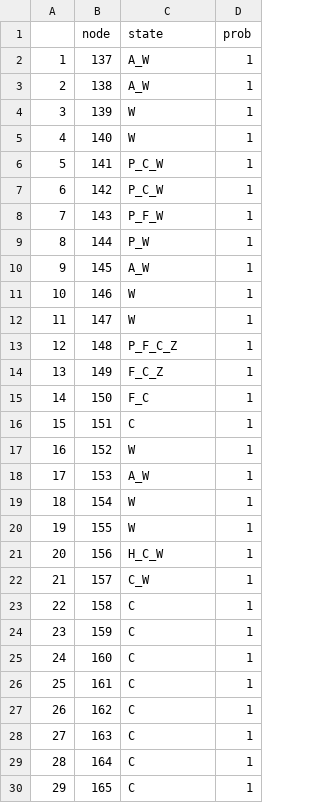
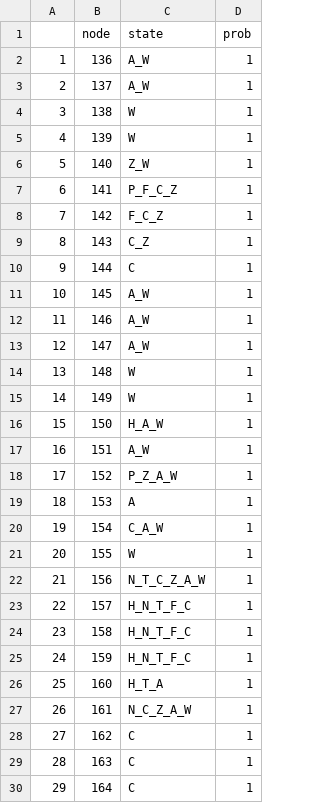
Before and after one commit to tle003/Schoenus-phylogeny, a CSV file: BioGeoBEARS/ancestral_areas_relative_probs_tidy.csv, drawn as a sheet; only a part is shown; the shorter side is filled out with more unchanged rows; addresses are those after the commit; the diff covers the shown part only; the diff names each change by its address in the sheet, - before the commit and + after, or states it on an @@ line.

```diff
--- a/BioGeoBEARS/ancestral_areas_relative_probs_tidy.csv
+++ b/BioGeoBEARS/ancestral_areas_relative_probs_tidy.csv
+row 2: 1 | 136 | A_W | 1
@@ column A renumbered between rows 3 and 135 @@
-C4 (state): A_W
+C4 (state): W
-C6 (state): W
+C6 (state): Z_W
-C7 (state): P_C_W
+C7 (state): P_F_C_Z
-C8 (state): P_C_W
+C8 (state): F_C_Z
-C9 (state): P_F_W
+C9 (state): C_Z
-C10 (state): P_W
+C10 (state): C
-C12:C13 (state): W
+C12:C13 (state): A_W
-C14 (state): P_F_C_Z
+C14 (state): W
-C15 (state): F_C_Z
+C15 (state): W
-C16 (state): F_C
+C16 (state): H_A_W
-C17 (state): C
+C17 (state): A_W
-C18 (state): W
+C18 (state): P_Z_A_W
-C19 (state): A_W
+C19 (state): A
-C20 (state): W
+C20 (state): C_A_W
-C22 (state): H_C_W
+C22 (state): N_T_C_Z_A_W
-C23 (state): C_W
+C23 (state): H_N_T_F_C
-C24:C25 (state): C
+C24:C25 (state): H_N_T_F_C
-C26 (state): C
+C26 (state): H_T_A
-C27 (state): C
+C27 (state): N_C_Z_A_W
```
Also changed, not shown: 2 removed rows and 61 edited cells elsewhere in this file, BioGeoBEARS/ancestral_areas_relative_probs.csv, 2 other files.
